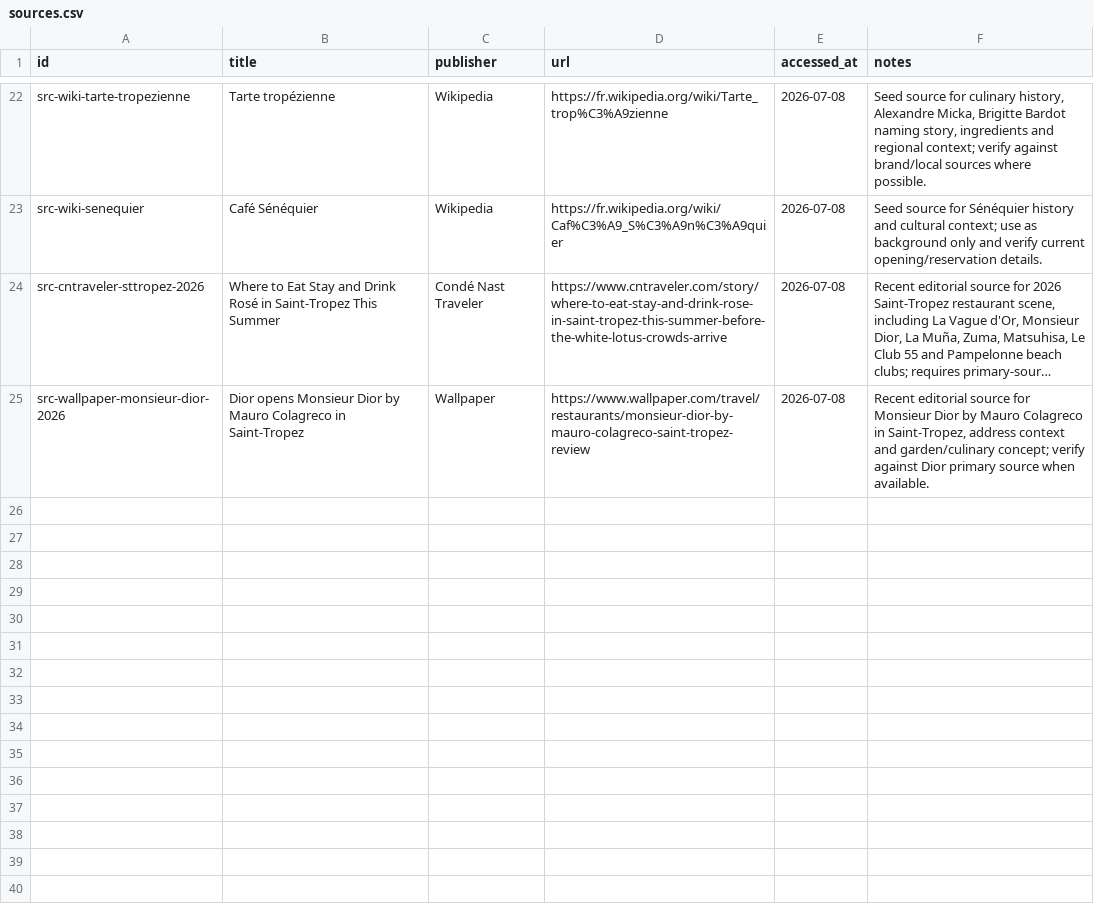
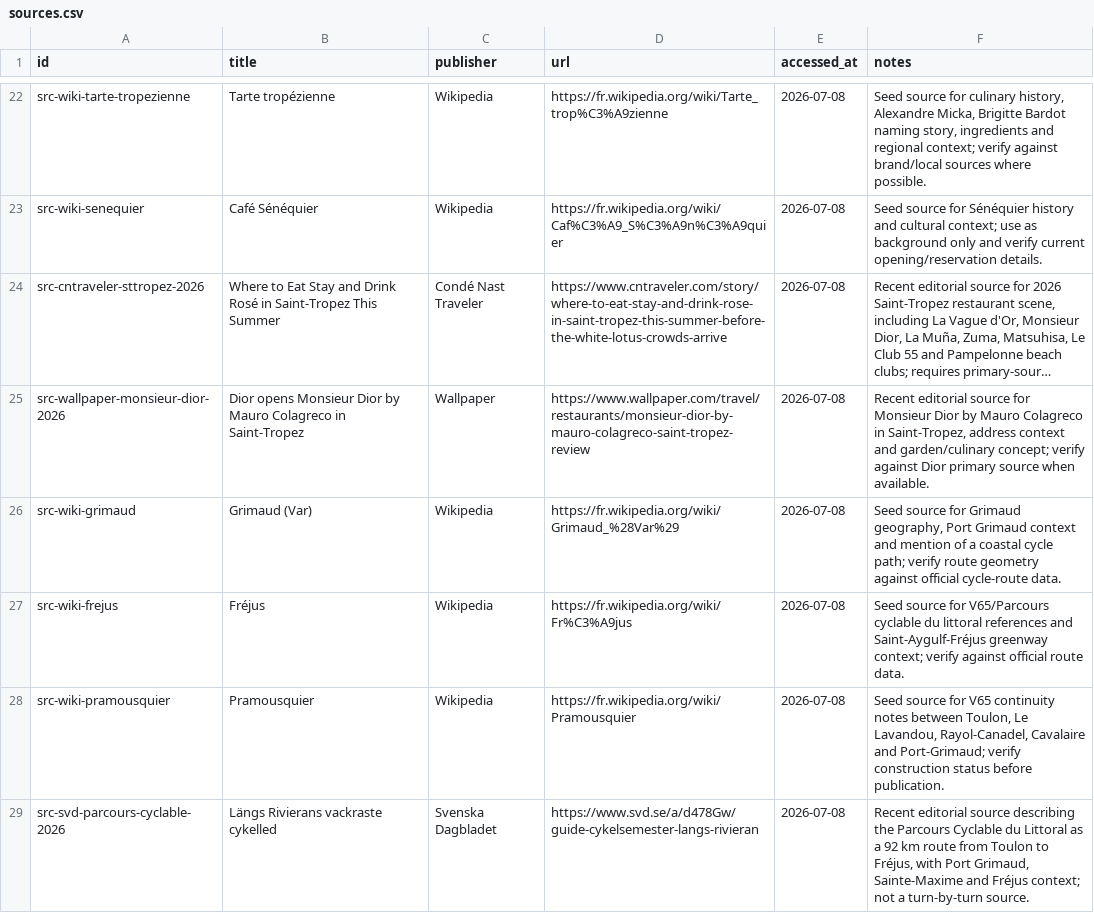
Before and after one commit to ontwerps/Ultimate-Saint-Tropez-Guide, a CSV file: database/sources.csv, drawn as a sheet; only a part is shown, gaps mark what is left out; long unchanged cells end in …; the diff names each change by its address in the sheet, - before the commit and + after, or states it on an @@ line.

Commit message:
content: add seed cycling gpx routes

```diff
--- a/database/sources.csv
+++ b/database/sources.csv
+row 26: src-wiki-grimaud | Grimaud (Var) | Wikipedia | https://fr.wikipedia.org/wiki/Grimaud_%28Var%29 | 2026-07-08 | Seed source for Grimaud geography, Port Grimaud context and mention of a coastal cycle path; verify route geometry against official cycle-route data.
+row 27: src-wiki-frejus | Fréjus | Wikipedia | https://fr.wikipedia.org/wiki/Fr%C3%A9jus | 2026-07-08 | Seed source for V65/Parcours cyclable du littoral references and Saint-Aygulf-Fréjus greenway context; verify against official route data.
+row 28: src-wiki-pramousquier | Pramousquier | Wikipedia | https://fr.wikipedia.org/wiki/Pramousquier | 2026-07-08 | Seed source for V65 continuity notes between Toulon, Le Lavandou, Rayol-Canadel, Cavalaire and Port-Grimaud; verify construction status before publication.
+row 29: src-svd-parcours-cyclable-2026 | Längs Rivierans vackraste cykelled | Svenska Dagbladet | https://www.svd.se/a/d478Gw/guide-cykelsemester-langs-rivieran | 2026-07-08 | Recent editorial source describing the Parcours Cyclable du Littoral as a 92 km route from Toulon to Fréjus, with Port Grimaud, Sainte-Maxime and Fréjus context; not a turn-by-turn source.
```
Also changed, not shown: 13 other files.
